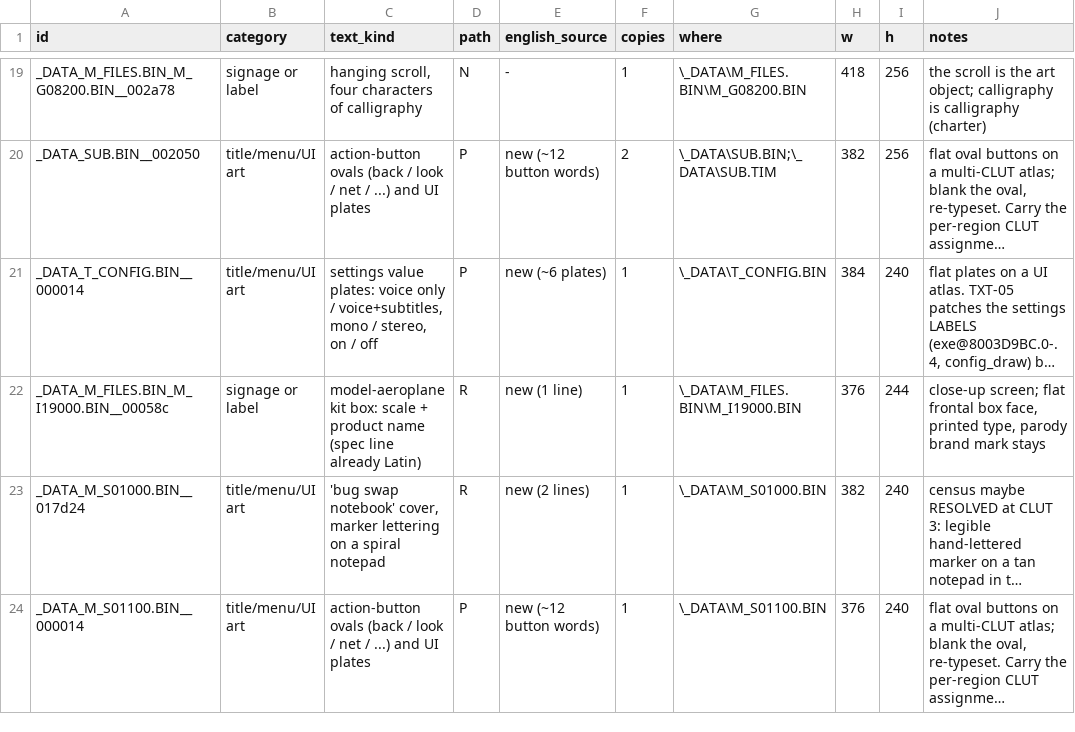
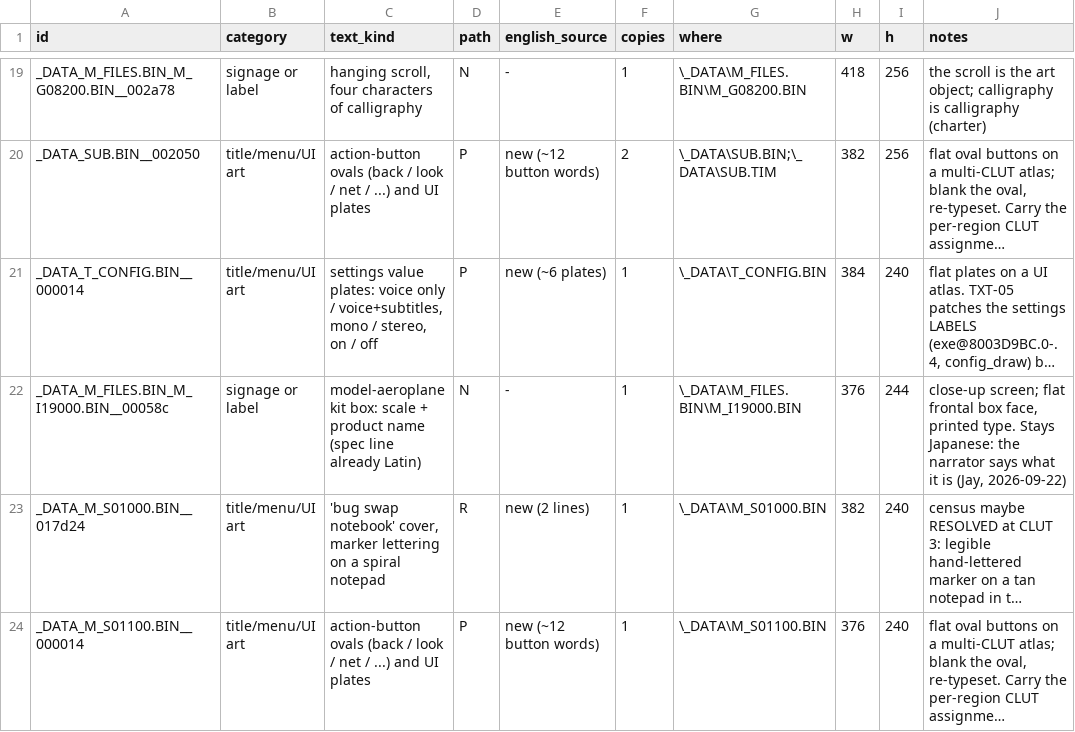
Before and after one commit to jeapostrophe/boku-ps1, a TSV file: research/data/texture-plan.tsv, drawn as a sheet; only a part is shown, gaps mark what is left out; long unchanged cells end in …; the diff names each change by its address in the sheet, - before the commit and + after, or states it on an @@ line.

```diff
--- a/research/data/texture-plan.tsv
+++ b/research/data/texture-plan.tsv
-D22 (path): R
+D22 (path): N
-E22 (english_source): new (1 line)
+E22 (english_source): -
-J22 (notes): …face, printed type, parody brand mark stays
+J22 (notes): …face, printed type. Stays Japanese: the narrator says what it is (Jay, 2026-09-22)
```
Also changed, not shown: research/data/movies.tsv, 8 other files.
